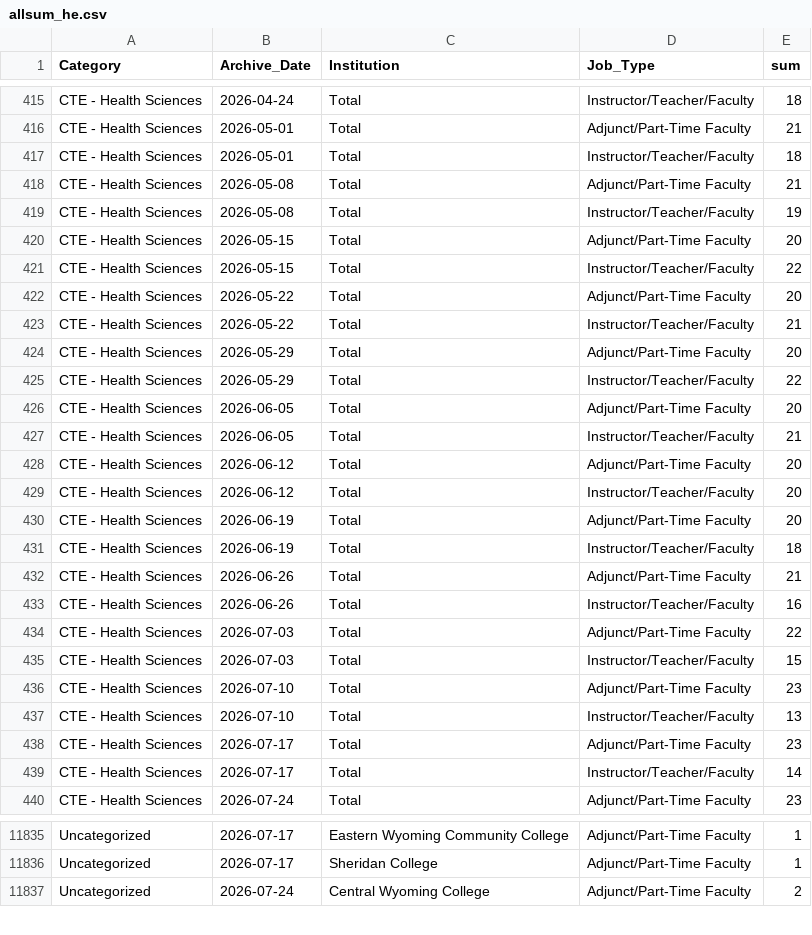
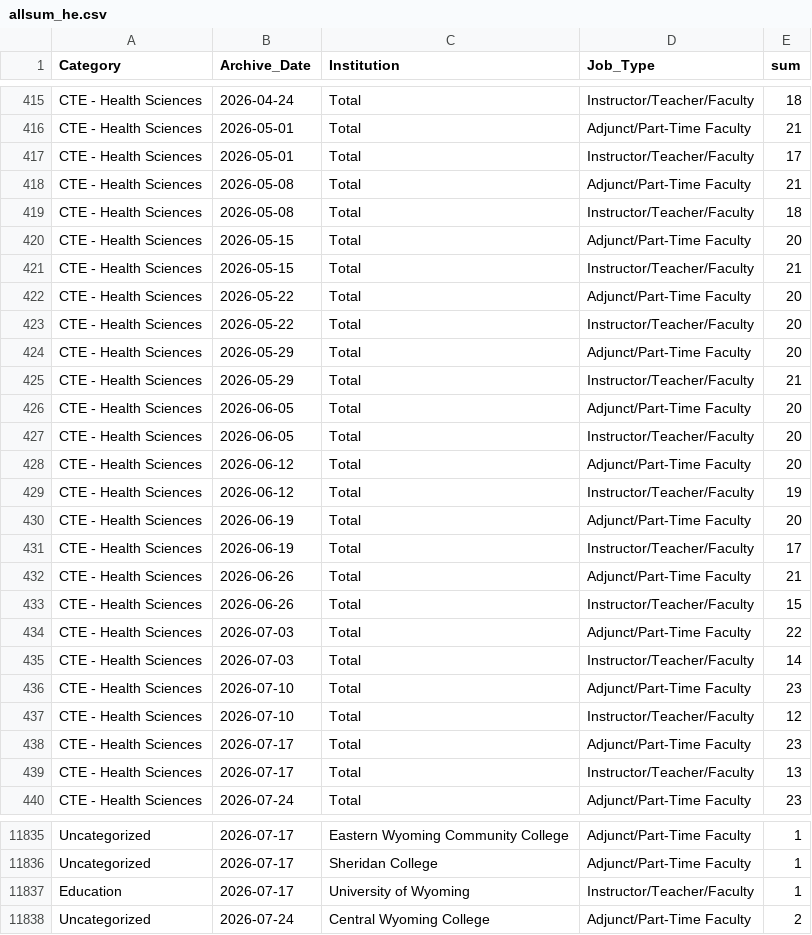
Before and after one commit to bostickmike/Wyoming-Education-Jobs-Dashboard, a CSV file: Wy_Ed_Jobs/allsum_he.csv, drawn as a sheet; only a part is shown, gaps mark what is left out; the diff covers the shown part only.

```diff
--- a/Wy_Ed_Jobs/allsum_he.csv
+++ b/Wy_Ed_Jobs/allsum_he.csv
@@ -416,25 +416,25 @@
 "CTE - Health Sciences","2026-05-01","Total","Adjunct/Part-Time Faculty",21
-"CTE - Health Sciences","2026-05-01","Total","Instructor/Teacher/Faculty",18
+"CTE - Health Sciences","2026-05-01","Total","Instructor/Teacher/Faculty",17
 "CTE - Health Sciences","2026-05-08","Total","Adjunct/Part-Time Faculty",21
-"CTE - Health Sciences","2026-05-08","Total","Instructor/Teacher/Faculty",19
+"CTE - Health Sciences","2026-05-08","Total","Instructor/Teacher/Faculty",18
 "CTE - Health Sciences","2026-05-15","Total","Adjunct/Part-Time Faculty",20
-"CTE - Health Sciences","2026-05-15","Total","Instructor/Teacher/Faculty",22
+"CTE - Health Sciences","2026-05-15","Total","Instructor/Teacher/Faculty",21
 "CTE - Health Sciences","2026-05-22","Total","Adjunct/Part-Time Faculty",20
-"CTE - Health Sciences","2026-05-22","Total","Instructor/Teacher/Faculty",21
+"CTE - Health Sciences","2026-05-22","Total","Instructor/Teacher/Faculty",20
 "CTE - Health Sciences","2026-05-29","Total","Adjunct/Part-Time Faculty",20
-"CTE - Health Sciences","2026-05-29","Total","Instructor/Teacher/Faculty",22
+"CTE - Health Sciences","2026-05-29","Total","Instructor/Teacher/Faculty",21
 "CTE - Health Sciences","2026-06-05","Total","Adjunct/Part-Time Faculty",20
-"CTE - Health Sciences","2026-06-05","Total","Instructor/Teacher/Faculty",21
+"CTE - Health Sciences","2026-06-05","Total","Instructor/Teacher/Faculty",20
 "CTE - Health Sciences","2026-06-12","Total","Adjunct/Part-Time Faculty",20
-"CTE - Health Sciences","2026-06-12","Total","Instructor/Teacher/Faculty",20
+"CTE - Health Sciences","2026-06-12","Total","Instructor/Teacher/Faculty",19
 "CTE - Health Sciences","2026-06-19","Total","Adjunct/Part-Time Faculty",20
-"CTE - Health Sciences","2026-06-19","Total","Instructor/Teacher/Faculty",18
+"CTE - Health Sciences","2026-06-19","Total","Instructor/Teacher/Faculty",17
 "CTE - Health Sciences","2026-06-26","Total","Adjunct/Part-Time Faculty",21
-"CTE - Health Sciences","2026-06-26","Total","Instructor/Teacher/Faculty",16
+"CTE - Health Sciences","2026-06-26","Total","Instructor/Teacher/Faculty",15
 "CTE - Health Sciences","2026-07-03","Total","Adjunct/Part-Time Faculty",22
-"CTE - Health Sciences","2026-07-03","Total","Instructor/Teacher/Faculty",15
+"CTE - Health Sciences","2026-07-03","Total","Instructor/Teacher/Faculty",14
 "CTE - Health Sciences","2026-07-10","Total","Adjunct/Part-Time Faculty",23
-"CTE - Health Sciences","2026-07-10","Total","Instructor/Teacher/Faculty",13
+"CTE - Health Sciences","2026-07-10","Total","Instructor/Teacher/Faculty",12
 "CTE - Health Sciences","2026-07-17","Total","Adjunct/Part-Time Faculty",23
-"CTE - Health Sciences","2026-07-17","Total","Instructor/Teacher/Faculty",14
+"CTE - Health Sciences","2026-07-17","Total","Instructor/Teacher/Faculty",13
 "CTE - Health Sciences","2026-07-24","Total","Adjunct/Part-Time Faculty",23
@@ -11836,2 +11836,3 @@
 "Uncategorized","2026-07-17","Sheridan College","Adjunct/Part-Time Faculty",1
+"Education","2026-07-17","University of Wyoming","Instructor/Teacher/Faculty",1
 "Uncategorized","2026-07-24","Central Wyoming College","Adjunct/Part-Time Faculty",2
```
Also changed, not shown: 39 edited cells elsewhere in this file, Wy_Ed_Jobs/he_job_duration_spells.csv, 5 other files.
